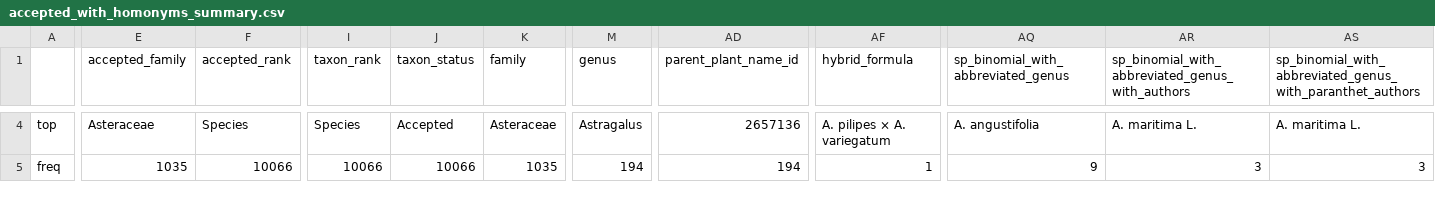
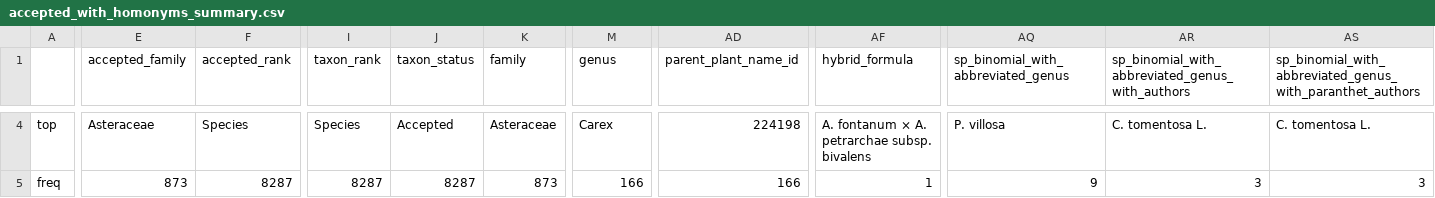
Before and after one commit to alrichardbollans/WCVPHomonyms, a CSV file: taxonomy_inputs/outputs/all_homonyms/accepted_with_homonyms_summary.csv, drawn as a sheet; only a part is shown, gaps mark what is left out; the diff covers the shown part only; the diff names each change by its address in the sheet, - before the commit and + after, or states it on an @@ line.

```diff
--- a/taxonomy_inputs/outputs/all_homonyms/accepted_with_homonyms_summary.csv
+++ b/taxonomy_inputs/outputs/all_homonyms/accepted_with_homonyms_summary.csv
-M4 (genus): Astragalus
+M4 (genus): Carex
-AD4 (parent_plant_name_id): 2657136
+AD4 (parent_plant_name_id): 224198
-AF4 (hybrid_formula): A. pilipes × A. variegatum
+AF4 (hybrid_formula): A. fontanum × A. petrarchae subsp. bivalens
-AQ4: A. angustifolia
+AQ4: P. villosa
-AR4: A. maritima L.
+AR4: C. tomentosa L.
-AS4: A. maritima L.
+AS4: C. tomentosa L.
-E5 (accepted_family): 1035
+E5 (accepted_family): 873
-F5 (accepted_rank): 10066
+F5 (accepted_rank): 8287
-I5 (taxon_rank): 10066
+I5 (taxon_rank): 8287
-J5 (taxon_status): 10066
+J5 (taxon_status): 8287
-K5 (family): 1035
+K5 (family): 873
-M5 (genus): 194
+M5 (genus): 166
-AD5 (parent_plant_name_id): 194
+AD5 (parent_plant_name_id): 166
```
Also changed, not shown: 89 edited cells elsewhere in this file, taxonomy_inputs/outputs/all_homonyms/homonyms_summary.csv, taxonomy_inputs/outputs/all_homonyms/non_accepted_homonyms_summary.csv, 21 other files.
